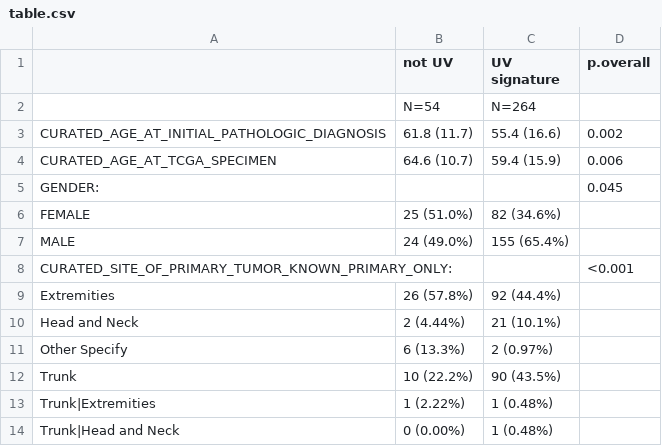
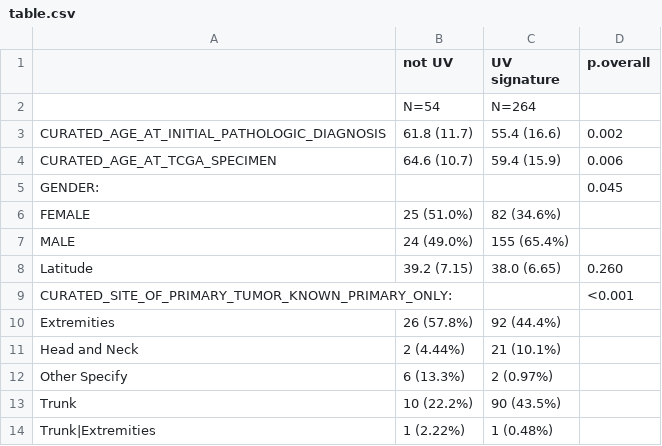
Before and after one commit to Jkang-alien/UV, a CSV file: table.csv, drawn as a sheet; only a part is shown; the shorter side is filled out with more unchanged rows; the diff covers the shown part only; the diff names each change by its address in the sheet, - before the commit and + after, or states it on an @@ line.

```diff
--- a/table.csv
+++ b/table.csv
+row 8: Latitude | 39.2 (7.15) | 38.0 (6.65) | 0.260
```
Also changed, not shown: 16 added rows, 3 removed rows and 1 edited cell elsewhere in this file, 1 other file.
